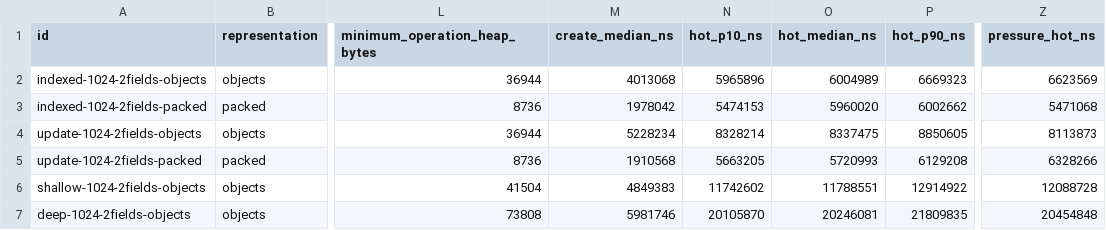
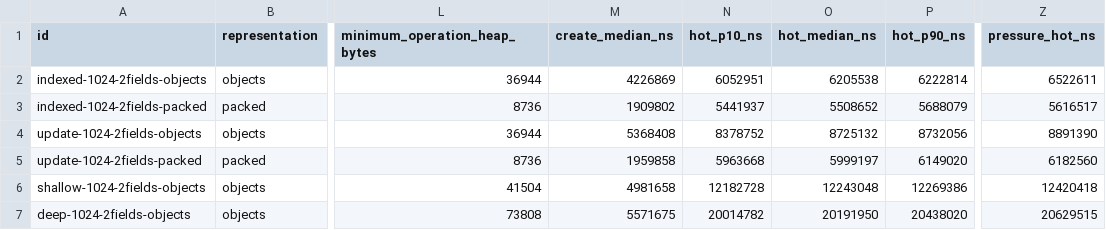
Before and after one commit to CertifiedBadIdeas/Compukters, a TSV file: docs/benchmarks/object-arrays-2026-09-27-before.tsv, drawn as a sheet; only a part is shown, gaps mark what is left out; the diff covers the shown part only; the diff names each change by its address in the sheet, - before the commit and + after, or states it on an @@ line.

```diff
--- a/docs/benchmarks/object-arrays-2026-09-27-before.tsv
+++ b/docs/benchmarks/object-arrays-2026-09-27-before.tsv
-M2 (create_median_ns): 4013068
+M2 (create_median_ns): 4226869
-N2 (hot_p10_ns): 5965896
+N2 (hot_p10_ns): 6052951
-O2 (hot_median_ns): 6004989
+O2 (hot_median_ns): 6205538
-P2 (hot_p90_ns): 6669323
+P2 (hot_p90_ns): 6222814
-Z2 (pressure_hot_ns): 6623569
+Z2 (pressure_hot_ns): 6522611
-M3 (create_median_ns): 1978042
+M3 (create_median_ns): 1909802
-N3 (hot_p10_ns): 5474153
+N3 (hot_p10_ns): 5441937
-O3 (hot_median_ns): 5960020
+O3 (hot_median_ns): 5508652
-P3 (hot_p90_ns): 6002662
+P3 (hot_p90_ns): 5688079
-Z3 (pressure_hot_ns): 5471068
+Z3 (pressure_hot_ns): 5616517
-M4 (create_median_ns): 5228234
+M4 (create_median_ns): 5368408
-N4 (hot_p10_ns): 8328214
+N4 (hot_p10_ns): 8378752
-O4 (hot_median_ns): 8337475
+O4 (hot_median_ns): 8725132
-P4 (hot_p90_ns): 8850605
+P4 (hot_p90_ns): 8732056
-Z4 (pressure_hot_ns): 8113873
+Z4 (pressure_hot_ns): 8891390
-M5 (create_median_ns): 1910568
+M5 (create_median_ns): 1959858
-N5 (hot_p10_ns): 5663205
+N5 (hot_p10_ns): 5963668
-O5 (hot_median_ns): 5720993
+O5 (hot_median_ns): 5999197
-P5 (hot_p90_ns): 6129208
+P5 (hot_p90_ns): 6149020
-Z5 (pressure_hot_ns): 6328266
+Z5 (pressure_hot_ns): 6182560
-M6 (create_median_ns): 4849383
+M6 (create_median_ns): 4981658
-N6 (hot_p10_ns): 11742602
+N6 (hot_p10_ns): 12182728
-O6 (hot_median_ns): 11788551
+O6 (hot_median_ns): 12243048
-P6 (hot_p90_ns): 12914922
+P6 (hot_p90_ns): 12269386
-Z6 (pressure_hot_ns): 12088728
+Z6 (pressure_hot_ns): 12420418
-M7 (create_median_ns): 5981746
+M7 (create_median_ns): 5571675
-N7 (hot_p10_ns): 20105870
+N7 (hot_p10_ns): 20014782
-O7 (hot_median_ns): 20246081
+O7 (hot_median_ns): 20191950
-P7 (hot_p90_ns): 21809835
+P7 (hot_p90_ns): 20438020
-Z7 (pressure_hot_ns): 20454848
+Z7 (pressure_hot_ns): 20629515
```
Also changed, not shown: 146 edited cells elsewhere in this file, docs/benchmarks/object-arrays-2026-09-27-before-samples.tsv, 5 other files.
